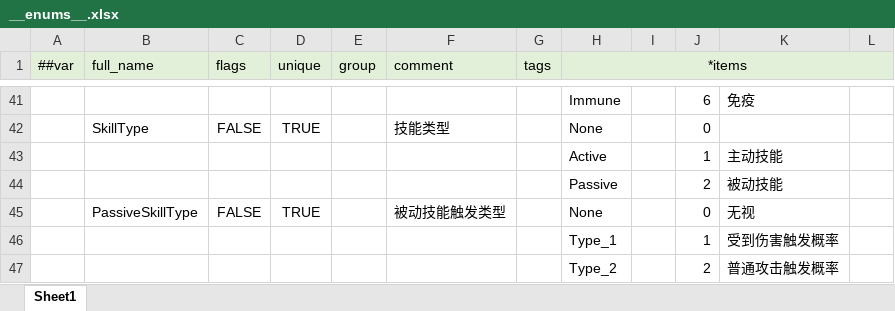
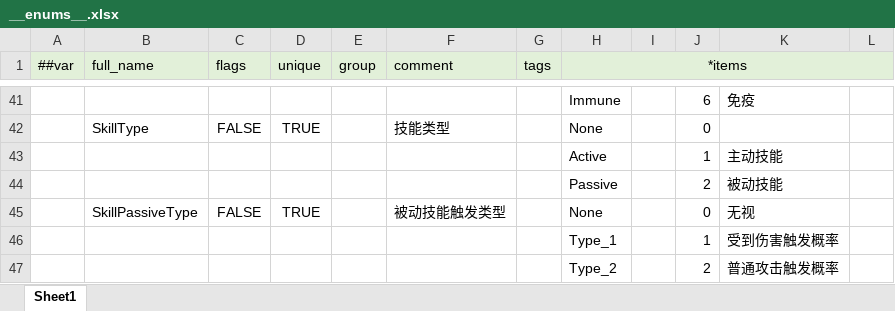
Before and after one commit to csyinghuochong/miniprogram_1, an Excel workbook: Unity/Assets/Config/Excel/__enums__.xlsx, sheet Sheet1, drawn as a sheet; only a part is shown, gaps mark what is left out; values as stored, in another font and other column widths than the file's, no borders; the diff names each change by its address in the sheet, - before the commit and + after, or states it on an @@ line.

```diff
--- a/Unity/Assets/Config/Excel/__enums__.xlsx (sheet Sheet1)
+++ b/Unity/Assets/Config/Excel/__enums__.xlsx (sheet Sheet1)
-B45 (full_name): PassiveSkillType
+B45 (full_name): SkillPassiveType
```
Also changed, not shown: Unity/Assets/Config/Excel/SkillConfig.xlsx, 16 other files.
